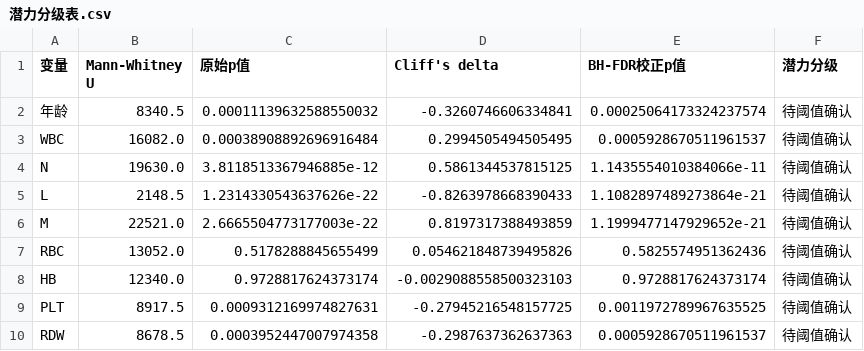
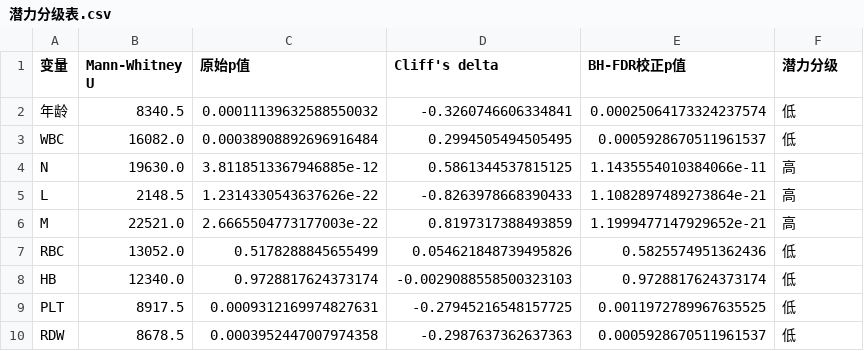
Before and after one commit to morozov130300/2026ModelingTraining, a CSV file: 数据预处理结果/潜力分级表.csv, drawn as a sheet.

```diff
--- a/数据预处理结果/潜力分级表.csv
+++ b/数据预处理结果/潜力分级表.csv
@@ -1,10 +1,10 @@
 变量,Mann-Whitney U,原始p值,Cliff's delta,BH-FDR校正p值,潜力分级
-年龄,8340.5,0.00011139632588550032,-0.3260746606334841,0.00025064173324237574,待阈值确认
-WBC,16082.0,0.00038908892696916484,0.2994505494505495,0.0005928670511961537,待阈值确认
-N,19630.0,3.8118513367946885e-12,0.5861344537815125,1.1435554010384066e-11,待阈值确认
-L,2148.5,1.2314330543637626e-22,-0.8263978668390433,1.1082897489273864e-21,待阈值确认
-M,22521.0,2.6665504773177003e-22,0.8197317388493859,1.1999477147929652e-21,待阈值确认
-RBC,13052.0,0.5178288845655499,0.054621848739495826,0.5825574951362436,待阈值确认
-HB,12340.0,0.9728817624373174,-0.0029088558500323103,0.9728817624373174,待阈值确认
-PLT,8917.5,0.0009312169974827631,-0.27945216548157725,0.0011972789967635525,待阈值确认
-RDW,8678.5,0.0003952447007974358,-0.2987637362637363,0.0005928670511961537,待阈值确认
+年龄,8340.5,0.00011139632588550032,-0.3260746606334841,0.00025064173324237574,低
+WBC,16082.0,0.00038908892696916484,0.2994505494505495,0.0005928670511961537,低
+N,19630.0,3.8118513367946885e-12,0.5861344537815125,1.1435554010384066e-11,高
+L,2148.5,1.2314330543637626e-22,-0.8263978668390433,1.1082897489273864e-21,高
+M,22521.0,2.6665504773177003e-22,0.8197317388493859,1.1999477147929652e-21,高
+RBC,13052.0,0.5178288845655499,0.054621848739495826,0.5825574951362436,低
+HB,12340.0,0.9728817624373174,-0.0029088558500323103,0.9728817624373174,低
+PLT,8917.5,0.0009312169974827631,-0.27945216548157725,0.0011972789967635525,低
+RDW,8678.5,0.0003952447007974358,-0.2987637362637363,0.0005928670511961537,低
```
Also changed, not shown: 数据预处理结果/data_merged.csv, 数据预处理结果/变量体检表.csv, 19 other files.
